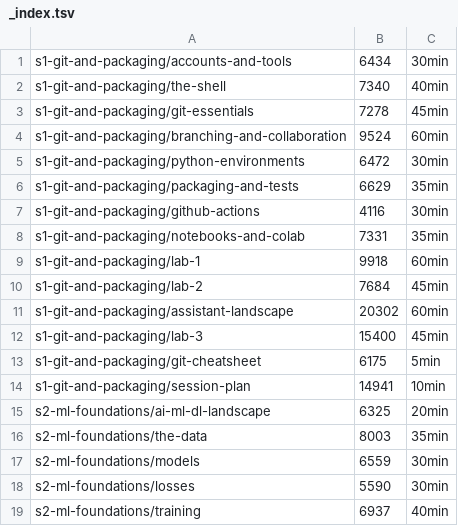
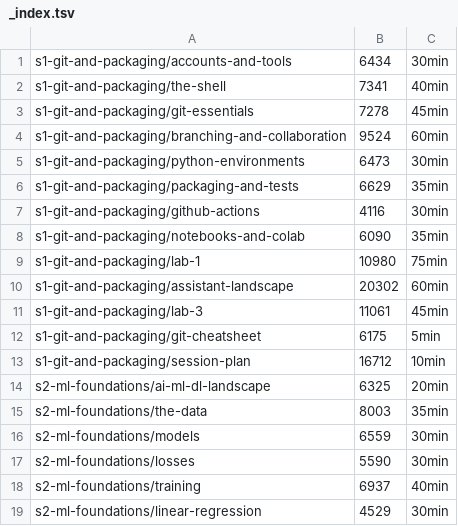
Before and after one commit to racousin/data_science_practice, a TSV file: student_view/python-ai-engineering/_index.tsv, drawn as a sheet; only a part is shown; the shorter side is filled out with more unchanged rows.

```diff
--- a/student_view/python-ai-engineering/_index.tsv
+++ b/student_view/python-ai-engineering/_index.tsv
@@ -1,15 +1,14 @@
 s1-git-and-packaging/accounts-and-tools	6434	30min
-s1-git-and-packaging/the-shell	7340	40min
+s1-git-and-packaging/the-shell	7341	40min
 s1-git-and-packaging/git-essentials	7278	45min
 s1-git-and-packaging/branching-and-collaboration	9524	60min
-s1-git-and-packaging/python-environments	6472	30min
+s1-git-and-packaging/python-environments	6473	30min
 s1-git-and-packaging/packaging-and-tests	6629	35min
 s1-git-and-packaging/github-actions	4116	30min
-s1-git-and-packaging/notebooks-and-colab	7331	35min
-s1-git-and-packaging/lab-1	9918	60min
-s1-git-and-packaging/lab-2	7684	45min
+s1-git-and-packaging/notebooks-and-colab	6090	35min
+s1-git-and-packaging/lab-1	10980	75min
 s1-git-and-packaging/assistant-landscape	20302	60min
-s1-git-and-packaging/lab-3	15400	45min
+s1-git-and-packaging/lab-3	11061	45min
 s1-git-and-packaging/git-cheatsheet	6175	5min
-s1-git-and-packaging/session-plan	14941	10min
+s1-git-and-packaging/session-plan	16712	10min
 s2-ml-foundations/ai-ml-dl-landscape	6325	20min
```
Also changed, not shown: 21 other files.
